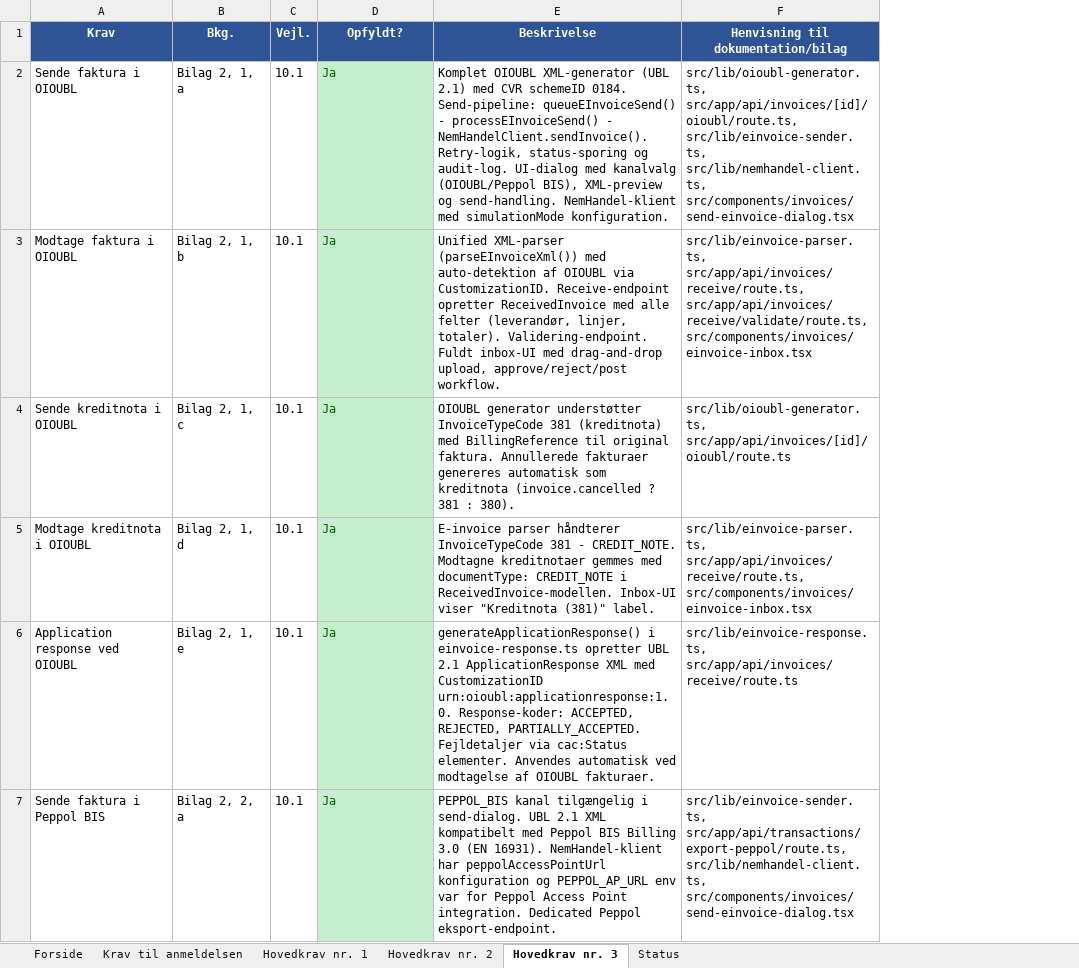
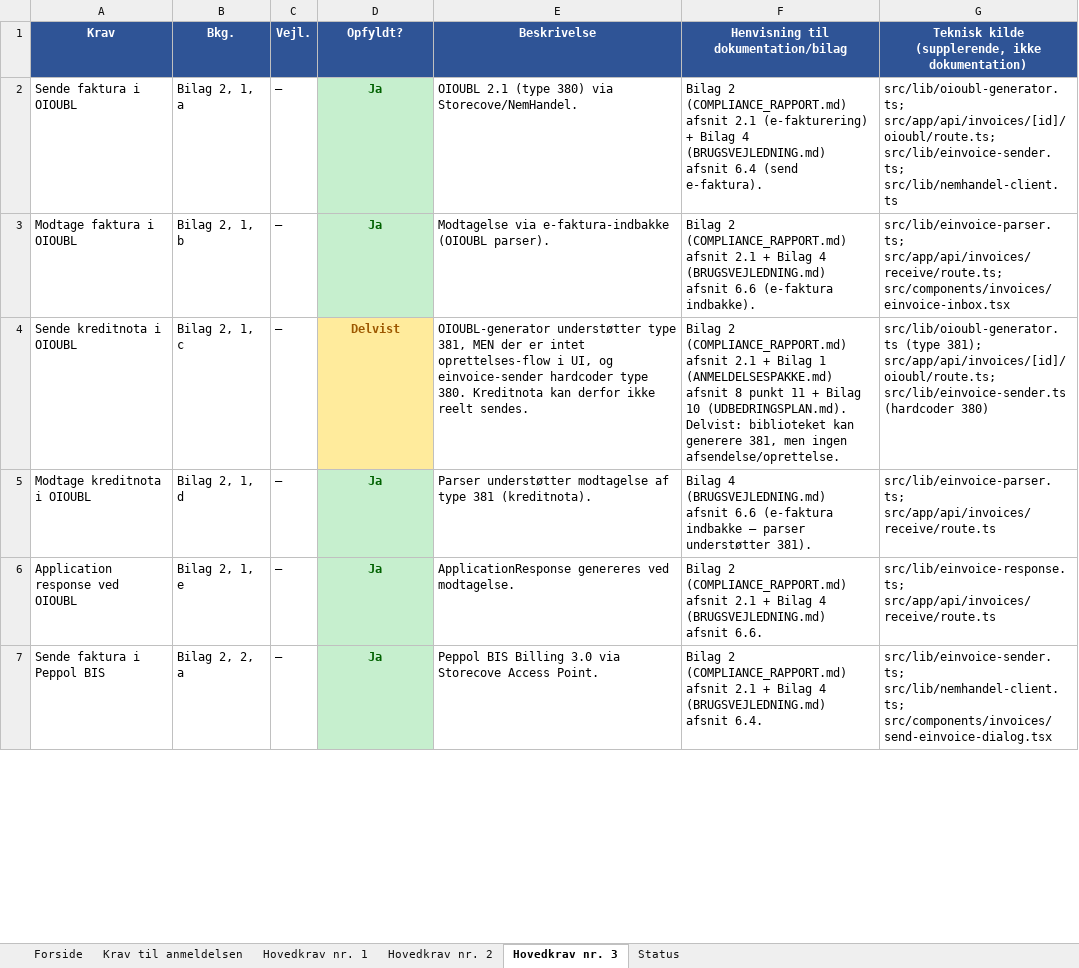
Before and after one commit to Onezandzeroz/AlphaFlow-Final, an Excel workbook: docs/AlphaFlow_Endelig-Tjek og Mangleliste.xlsx, sheet Hovedkrav nr. 3, drawn as a sheet; only a part is shown; values as stored, in another font and other column widths than the file's, no borders; the diff covers the shown part only; the diff names each change by its address in the sheet, - before the commit and + after, or states it on an @@ line.

```diff
--- a/docs/AlphaFlow_Endelig-Tjek og Mangleliste.xlsx (sheet Hovedkrav nr. 3)
+++ b/docs/AlphaFlow_Endelig-Tjek og Mangleliste.xlsx (sheet Hovedkrav nr. 3)
+column G, rows 1-7: Teknisk kilde (supplerende, ikke dokumentation) | src/lib/oioubl-generator.ts; src/app/api/invoices/[id]/oioubl/route.ts; src/lib/einvoice-sender.ts; src/lib/nemhandel-client.ts | src/lib/einvoice-parser.ts; src/app/api/invoices/receive/route.ts; src/components/invoices/einvoice-inbox.tsx | src/lib/oioubl-generator.ts (type 381); src/app/api/invoices/[id]/oioubl/route.ts; src/lib/einvoice-sender.ts (hardcoder 380) | src/lib/einvoice-parser.ts; src/app/api/invoices/receive/route.ts | src/lib/einvoice-response.ts; src/app/api/invoices/receive/route.ts | src/lib/einvoice-sender.ts; src/lib/nemhandel-client.ts; src/components/invoices/send-einvoice-dialog.tsx
-C2:C7 (Vejl.): 10.1
+C2:C7 (Vejl.): —
@@ D2:D7 bold: off → on, alignment: left → center @@
-E2 (Beskrivelse): Komplet OIOUBL XML-generator (UBL 2.1) med CVR schemeID 0184. Send-pipeline: queueEInvoiceSend() - processEInvoiceSend() - NemHandelClient.sendInvoice(). Retry-logik, status-sporing og audit-log. UI-dialog med kanalvalg (OIOUBL/Peppol BIS), XML-preview og send-handling. NemHandel-klient med simulationMode konfiguration.
+E2 (Beskrivelse): OIOUBL 2.1 (type 380) via Storecove/NemHandel.
-F2: src/lib/oioubl-generator.ts, src/app/api/invoices/[id]/oioubl/route.ts, src/lib/einvoice-sender.ts, src/lib/nemhandel-client.ts, src/components/invoices/send-einvoice-dialog.tsx
+F2: Bilag 2 (COMPLIANCE_RAPPORT.md) afsnit 2.1 (e-fakturering) + Bilag 4 (BRUGSVEJLEDNING.md) afsnit 6.4 (send e-faktura).
-E3 (Beskrivelse): Unified XML-parser (parseEInvoiceXml()) med auto-detektion af OIOUBL via CustomizationID. Receive-endpoint opretter ReceivedInvoice med alle felter (leverandør, linjer, totaler). Validering-endpoint. Fuldt inbox-UI med drag-and-drop upload, approve/reject/post workflow.
+E3 (Beskrivelse): Modtagelse via e-faktura-indbakke (OIOUBL parser).
-F3: src/lib/einvoice-parser.ts, src/app/api/invoices/receive/route.ts, src/app/api/invoices/receive/validate/route.ts, src/components/invoices/einvoice-inbox.tsx
+F3: Bilag 2 (COMPLIANCE_RAPPORT.md) afsnit 2.1 + Bilag 4 (BRUGSVEJLEDNING.md) afsnit 6.6 (e-faktura indbakke).
-D4 (Opfyldt?): Ja
+D4 (Opfyldt?): Delvist
@@ D4 fill: #C6EFCE → #FFEB9C, text colour: #006100 → #9C5700 @@
-E4 (Beskrivelse): OIOUBL generator understøtter InvoiceTypeCode 381 (kreditnota) med BillingReference til original faktura. Annullerede fakturaer genereres automatisk som kreditnota (invoice.cancelled ? 381 : 380).
+E4 (Beskrivelse): OIOUBL-generator understøtter type 381, MEN der er intet oprettelses-flow i UI, og einvoice-sender hardcoder type 380. Kreditnota kan derfor ikke reelt sendes.
-F4: src/lib/oioubl-generator.ts, src/app/api/invoices/[id]/oioubl/route.ts
+F4: Bilag 2 (COMPLIANCE_RAPPORT.md) afsnit 2.1 + Bilag 1 (ANMELDELSESPAKKE.md) afsnit 8 punkt 11 + Bilag 10 (UDBEDRINGSPLAN.md). Delvist: biblioteket kan generere 381, men ingen afsendelse/oprettelse.
-E5 (Beskrivelse): E-invoice parser håndterer InvoiceTypeCode 381 - CREDIT_NOTE. Modtagne kreditnotaer gemmes med documentType: CREDIT_NOTE i ReceivedInvoice-modellen. Inbox-UI viser "Kreditnota (381)" label.
+E5 (Beskrivelse): Parser understøtter modtagelse af type 381 (kreditnota).
-F5: src/lib/einvoice-parser.ts, src/app/api/invoices/receive/route.ts, src/components/invoices/einvoice-inbox.tsx
+F5: Bilag 4 (BRUGSVEJLEDNING.md) afsnit 6.6 (e-faktura indbakke — parser understøtter 381).
-E6 (Beskrivelse): generateApplicationResponse() i einvoice-response.ts opretter UBL 2.1 ApplicationResponse XML med CustomizationID urn:oioubl:applicationresponse:1.0. Response-koder: ACCEPTED, REJECTED, PARTIALLY_ACCEPTED. Fejldetaljer via cac:Status elementer. Anvendes automatisk ved modtagelse af OIOUBL fakturaer.
+E6 (Beskrivelse): ApplicationResponse genereres ved modtagelse.
-F6: src/lib/einvoice-response.ts, src/app/api/invoices/receive/route.ts
+F6: Bilag 2 (COMPLIANCE_RAPPORT.md) afsnit 2.1 + Bilag 4 (BRUGSVEJLEDNING.md) afsnit 6.6.
-E7 (Beskrivelse): PEPPOL_BIS kanal tilgængelig i send-dialog. UBL 2.1 XML kompatibelt med Peppol BIS Billing 3.0 (EN 16931). NemHandel-klient har peppolAccessPointUrl konfiguration og PEPPOL_AP_URL env var for Peppol Access Point integration. Dedicated Peppol eksport-endpoint.
+E7 (Beskrivelse): Peppol BIS Billing 3.0 via Storecove Access Point.
-F7: src/lib/einvoice-sender.ts, src/app/api/transactions/export-peppol/route.ts, src/lib/nemhandel-client.ts, src/components/invoices/send-einvoice-dialog.tsx
+F7: Bilag 2 (COMPLIANCE_RAPPORT.md) afsnit 2.1 + Bilag 4 (BRUGSVEJLEDNING.md) afsnit 6.4.
```
Also changed, not shown: 75 edited cells and cell formats elsewhere in this sheet, sheet Hovedkrav nr. 2, sheet Hovedkrav nr. 1, sheet Krav til anmeldelsen, sheet Status, sheet Forside, 16 other files.
